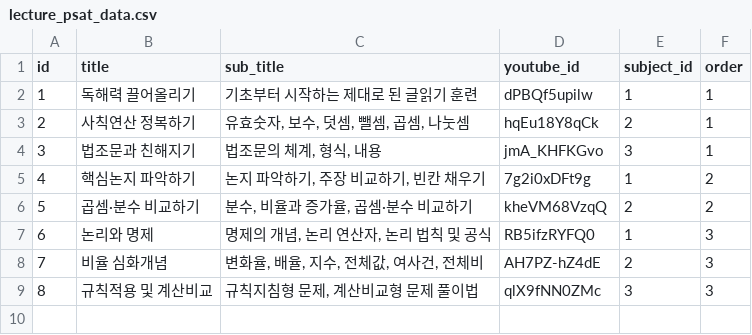
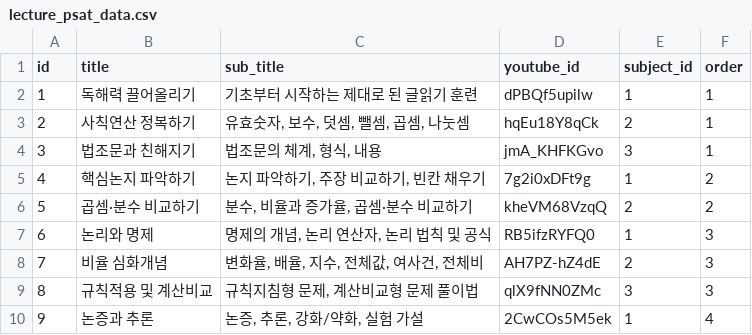
Before and after one commit to paedison/psat, a CSV file: lecture/models/lecture_psat_data.csv, drawn as a sheet; the diff names each change by its address in the sheet, - before the commit and + after, or states it on an @@ line.

Commit message:
Update lecture 언어논리#4 data

```diff
--- a/lecture/models/lecture_psat_data.csv
+++ b/lecture/models/lecture_psat_data.csv
+row 10: 9 | 논증과 추론 | 논증, 추론, 강화/약화, 실험 가설 | 2CwCOs5M5ek | 1 | 4
```
Also changed, not shown: 18 other files.
